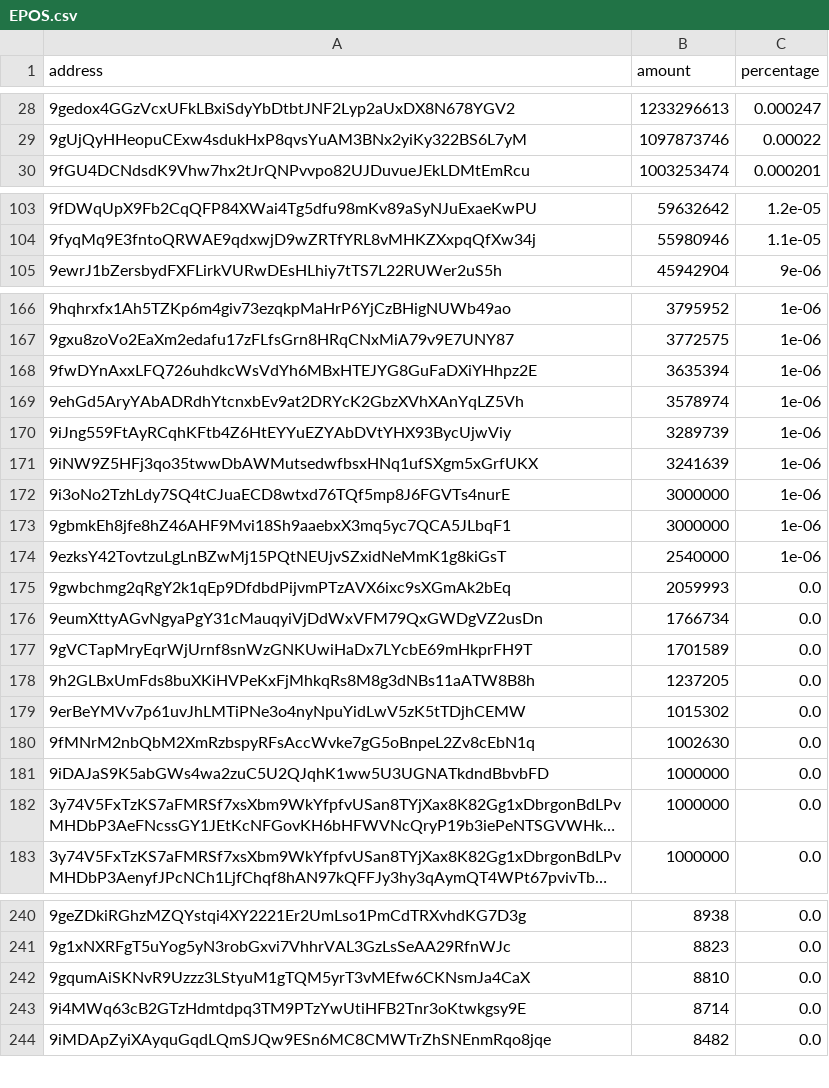
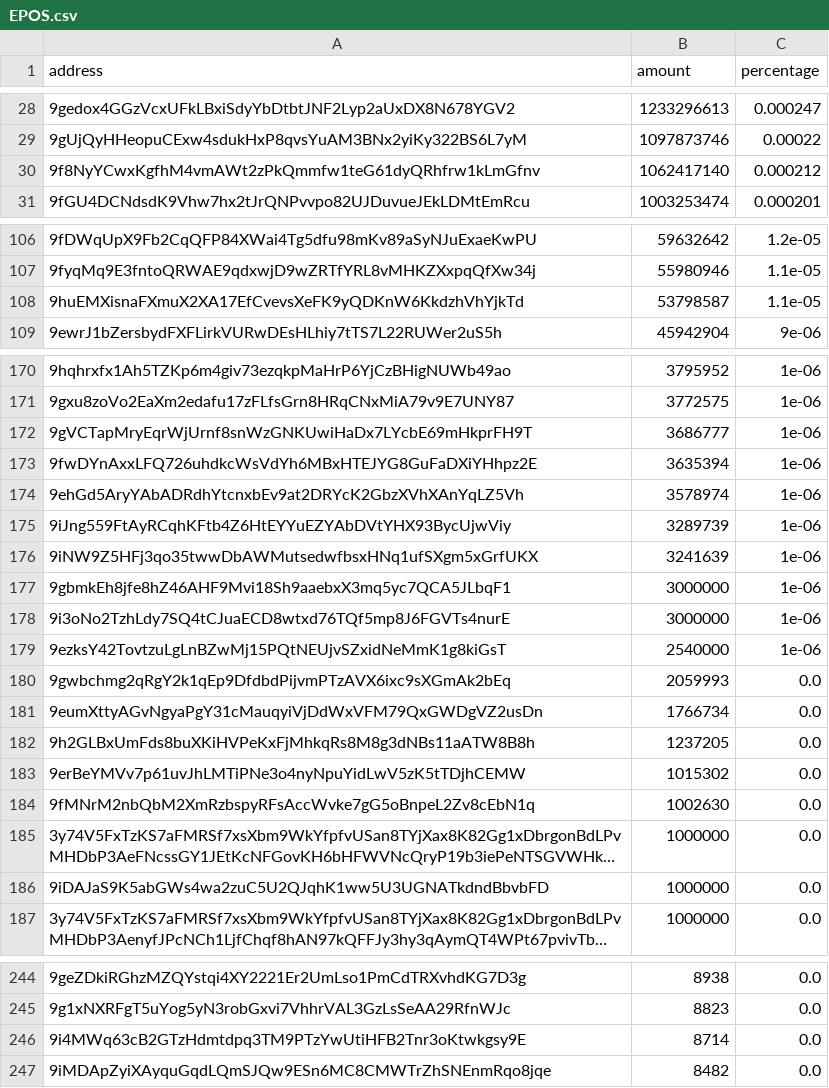
Before and after one commit to babygrenade/ergo-tokenautics, a CSV file: data/EPOS.csv, drawn as a sheet; only a part is shown, gaps mark what is left out; long unchanged cells end in …; removed rows and columns are numbered as before the commit, all else as after; the diff covers the shown part only; the diff names each change by its address in the sheet, - before the commit and + after, or states it on an @@ line.

```diff
--- a/data/EPOS.csv
+++ b/data/EPOS.csv
+row 30: 9f8NyYCwxKgfhM4vmAWt2zPkQmmfw1teG61dyQRhfrw1kLmGfnv | 1062417140 | 0.000212
+row 108: 9huEMXisnaFXmuX2XA17EfCvevsXeFK9yQDKnW6KkdzhVhYjkTd | 53798587 | 1.1e-05
+row 172: 9gVCTapMryEqrWjUrnf8snWzGNKUwiHaDx7LYcbE69mHkprFH9T | 3686777 | 1e-06
@@ row 173 moved to row 177: 9gbmkEh8jfe8hZ46AHF9Mvi18Sh9aaebxX3mq5yc… @@
-row 177: 9gVCTapMryEqrWjUrnf8snWzGNKUwiHaDx7LYcbE69mHkprFH9T | 1701589 | 0.0
@@ row 182 moved to row 185: 3y74V5FxTzKS7aFMRSf7xsXbm9WkYfpfvUSan8TY… @@
-row 242: 9gqumAiSKNvR9Uzzz3LStyuM1gTQM5yrT3vMEfw6CKNsmJa4CaX | 8810 | 0.0
```
Also changed, not shown: 3 added rows, 1 removed row, 7 moved rows and 11 edited cells elsewhere in this file, data/$bass.csv, data/COMET.csv, 16 other files.
